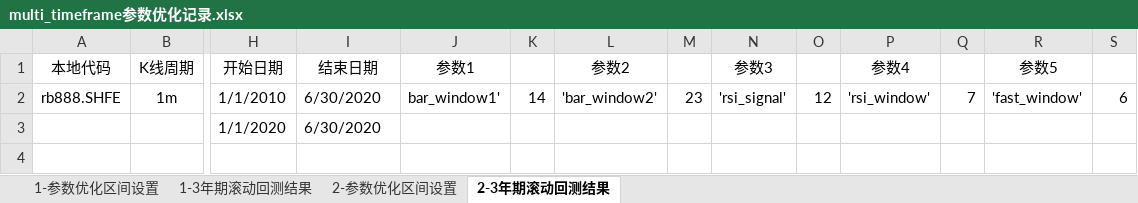
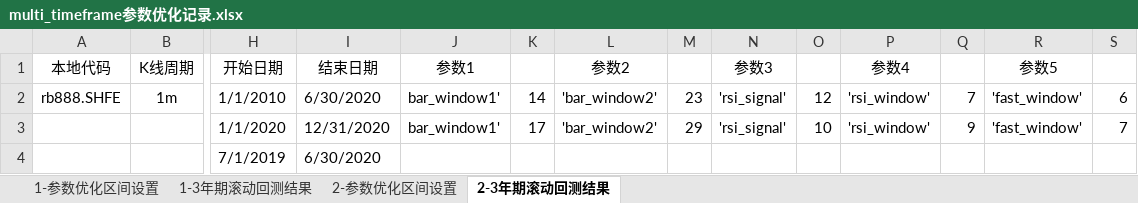
Before and after one commit to hun1982qhu/CTA, an Excel workbook: 1-策略开发/1-开发中的策略/1-bar回测/7-multi_timeframe/multi_timeframe参数优化记录.xlsx, sheet 2-3年期滚动回测结果, drawn as a sheet; only a part is shown, gaps mark what is left out; values as stored, in another font and other column widths than the file's, no borders; addresses are those after the commit; rows hold the shown columns only; the diff names each change by its address in the sheet, - before the commit and + after, or states it on an @@ line.

```diff
--- a/1-策略开发/1-开发中的策略/1-bar回测/7-multi_timeframe/multi_timeframe参数优化记录.xlsx (sheet 2-3年期滚动回测结果)
+++ b/1-策略开发/1-开发中的策略/1-bar回测/7-multi_timeframe/multi_timeframe参数优化记录.xlsx (sheet 2-3年期滚动回测结果)
+row 3:  |  | 1/1/2020 | 12/31/2020 | bar_window1' | 17 | 'bar_window2' | 29 | 'rsi_signal' | 10 | 'rsi_window' | 9 | 'fast_window' | 7
-H4 (开始日期): 1/1/2020
+H4 (开始日期): 7/1/2019
```
Also changed, not shown: sheet 2-参数优化区间设置, sheet 1-参数优化区间设置, 1 other file.
